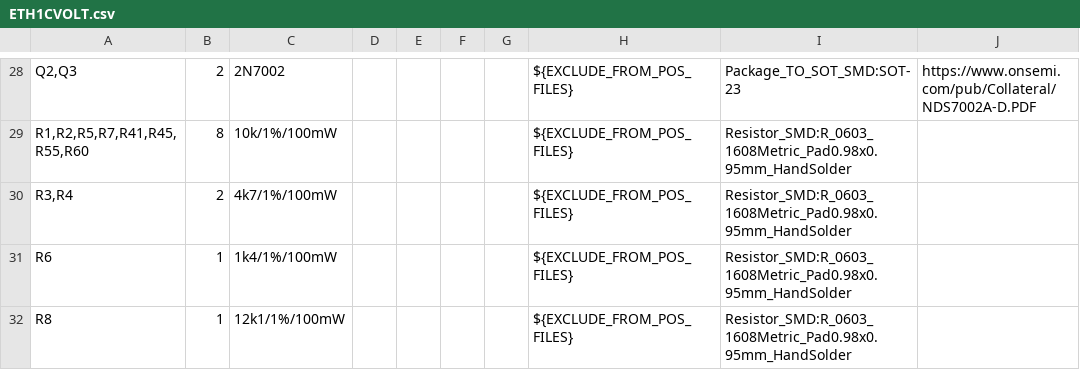
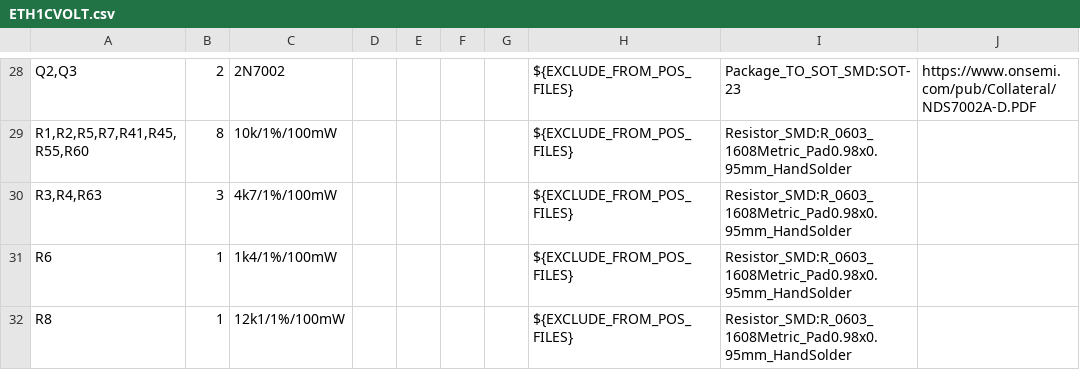
Before and after one commit to BehrensG/ETH1CVOLT, a CSV file: HARDWARE/ETH1CVOLT/ETH1CVOLT.csv, drawn as a sheet; only a part is shown, gaps mark what is left out; the diff covers the shown part only.

```diff
--- a/HARDWARE/ETH1CVOLT/ETH1CVOLT.csv
+++ b/HARDWARE/ETH1CVOLT/ETH1CVOLT.csv
@@ -29,3 +29,3 @@
 "R1,R2,R5,R7,R41,R45,R55,R60","8","10k/1%/100mW","","","","","${EXCLUDE_FROM_POS_FILES}","Resistor_SMD:R_0603_1608Metric_Pad0.98x0.95mm_HandSolder",""
-"R3,R4","2","4k7/1%/100mW","","","","","${EXCLUDE_FROM_POS_FILES}","Resistor_SMD:R_0603_1608Metric_Pad0.98x0.95mm_HandSolder",""
+"R3,R4,R63","3","4k7/1%/100mW","","","","","${EXCLUDE_FROM_POS_FILES}","Resistor_SMD:R_0603_1608Metric_Pad0.98x0.95mm_HandSolder",""
 "R6","1","1k4/1%/100mW","","","","","${EXCLUDE_FROM_POS_FILES}","Resistor_SMD:R_0603_1608Metric_Pad0.98x0.95mm_HandSolder",""
```
Also changed, not shown: 2 added rows, 1 removed row and 6 edited cells elsewhere in this file, 13 other files.
